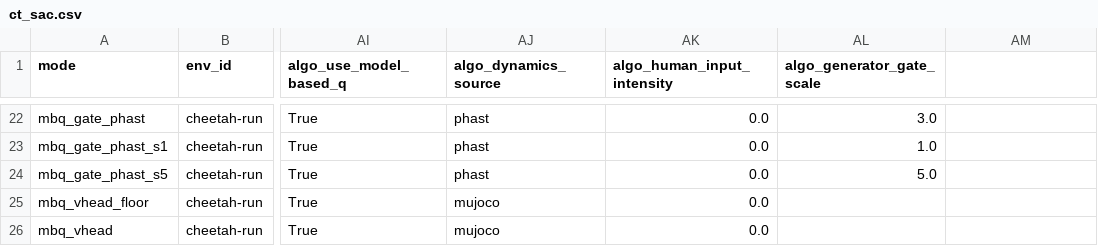
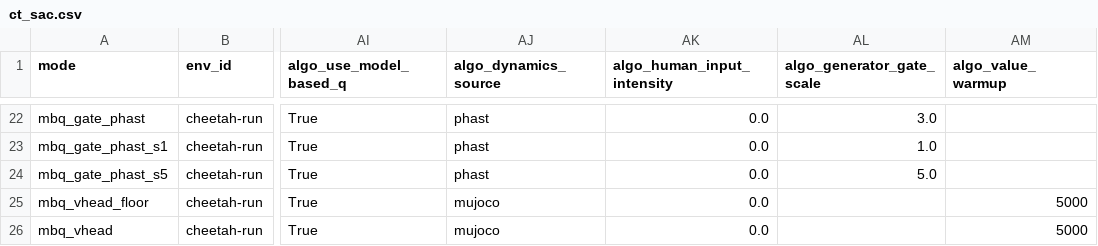
Before and after one commit to sebale16/ct-rl, a CSV file: benchmarks/hyperparams/ct_sac.csv, drawn as a sheet; only a part is shown, gaps mark what is left out; the diff names each change by its address in the sheet, - before the commit and + after, or states it on an @@ line.

```diff
--- a/benchmarks/hyperparams/ct_sac.csv
+++ b/benchmarks/hyperparams/ct_sac.csv
-AM1: (empty)
+AM1: algo_value_warmup
-AM25:AM26 (algo_value_warmup): (empty)
+AM25:AM26 (algo_value_warmup): 5000
```
Also changed, not shown: 2 other files.
